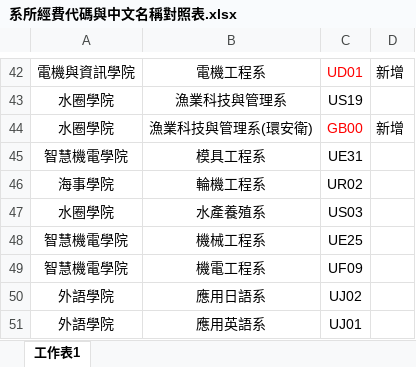
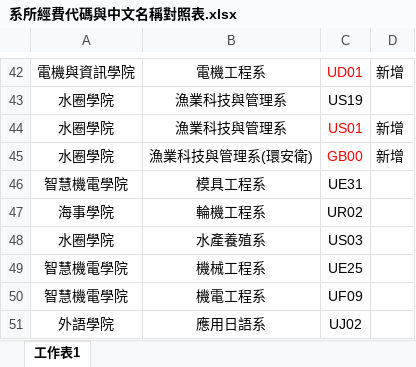
Before and after one commit to LiuIChun/Budget-execution, an Excel workbook: data/11508/系所經費代碼與中文名稱對照表.xlsx, sheet 工作表1, drawn as a sheet; only a part is shown, gaps mark what is left out; the shorter side is filled out with more unchanged rows; values as stored, in another font and other column widths than the file's, no borders; the diff names each change by its address in the sheet, - before the commit and + after, or states it on an @@ line.

```diff
--- a/data/11508/系所經費代碼與中文名稱對照表.xlsx (sheet 工作表1)
+++ b/data/11508/系所經費代碼與中文名稱對照表.xlsx (sheet 工作表1)
+row 44: 水圈學院 | 漁業科技與管理系 | US01 | 新增
```
Also changed, not shown: 2 other files.
